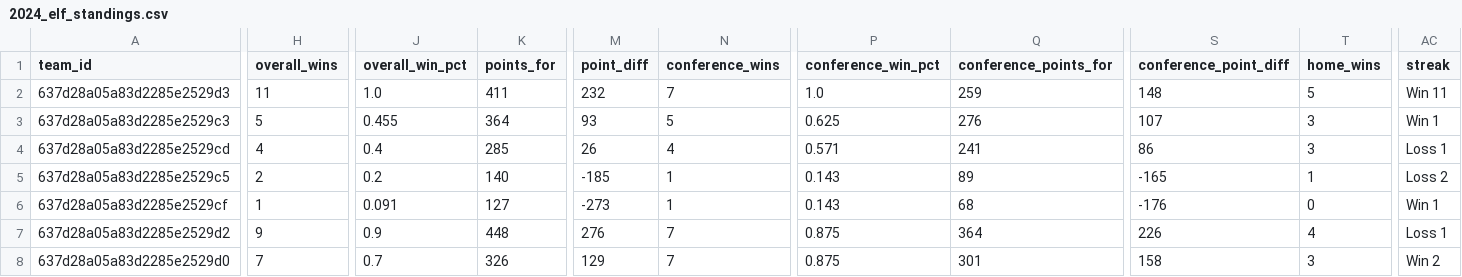
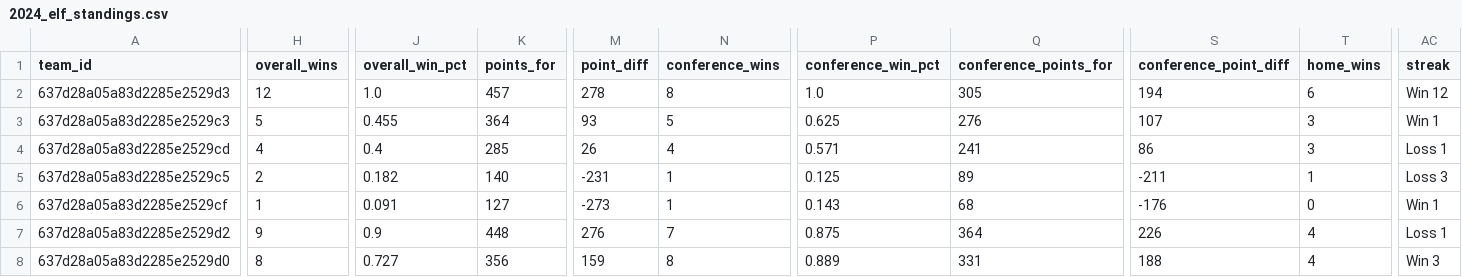
Before and after one commit to armstjc/european-league-of-football-data-repository, a CSV file: standings/2024_elf_standings.csv, drawn as a sheet; only a part is shown, gaps mark what is left out; the diff covers the shown part only; the diff names each change by its address in the sheet, - before the commit and + after, or states it on an @@ line.

```diff
--- a/standings/2024_elf_standings.csv
+++ b/standings/2024_elf_standings.csv
-H2 (overall_wins): 11
+H2 (overall_wins): 12
-K2 (points_for): 411
+K2 (points_for): 457
-M2 (point_diff): 232
+M2 (point_diff): 278
-N2 (conference_wins): 7
+N2 (conference_wins): 8
-Q2 (conference_points_for): 259
+Q2 (conference_points_for): 305
-S2 (conference_point_diff): 148
+S2 (conference_point_diff): 194
-T2 (home_wins): 5
+T2 (home_wins): 6
-AC2 (streak): Win 11
+AC2 (streak): Win 12
-J5 (overall_win_pct): 0.2
+J5 (overall_win_pct): 0.182
-M5 (point_diff): -185
+M5 (point_diff): -231
-P5 (conference_win_pct): 0.143
+P5 (conference_win_pct): 0.125
-S5 (conference_point_diff): -165
+S5 (conference_point_diff): -211
-AC5 (streak): Loss 2
+AC5 (streak): Loss 3
-H8 (overall_wins): 7
+H8 (overall_wins): 8
-J8 (overall_win_pct): 0.7
+J8 (overall_win_pct): 0.727
-K8 (points_for): 326
+K8 (points_for): 356
-M8 (point_diff): 129
+M8 (point_diff): 159
-N8 (conference_wins): 7
+N8 (conference_wins): 8
-P8 (conference_win_pct): 0.875
+P8 (conference_win_pct): 0.889
-Q8 (conference_points_for): 301
+Q8 (conference_points_for): 331
-S8 (conference_point_diff): 158
+S8 (conference_point_diff): 188
-T8 (home_wins): 3
+T8 (home_wins): 4
-AC8 (streak): Win 2
+AC8 (streak): Win 3
```
Also changed, not shown: 70 edited cells elsewhere in this file, game_stats/team/elf_team_stats.csv, schedule/2024_elf_schedule.csv, 7 other files.
